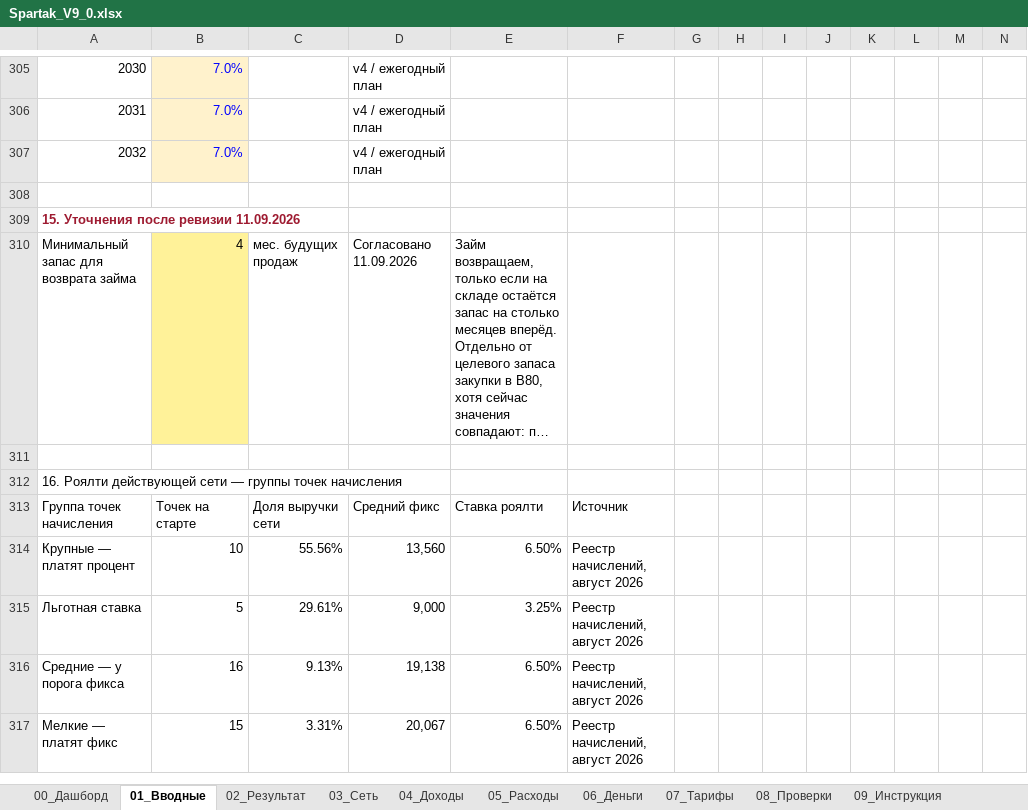
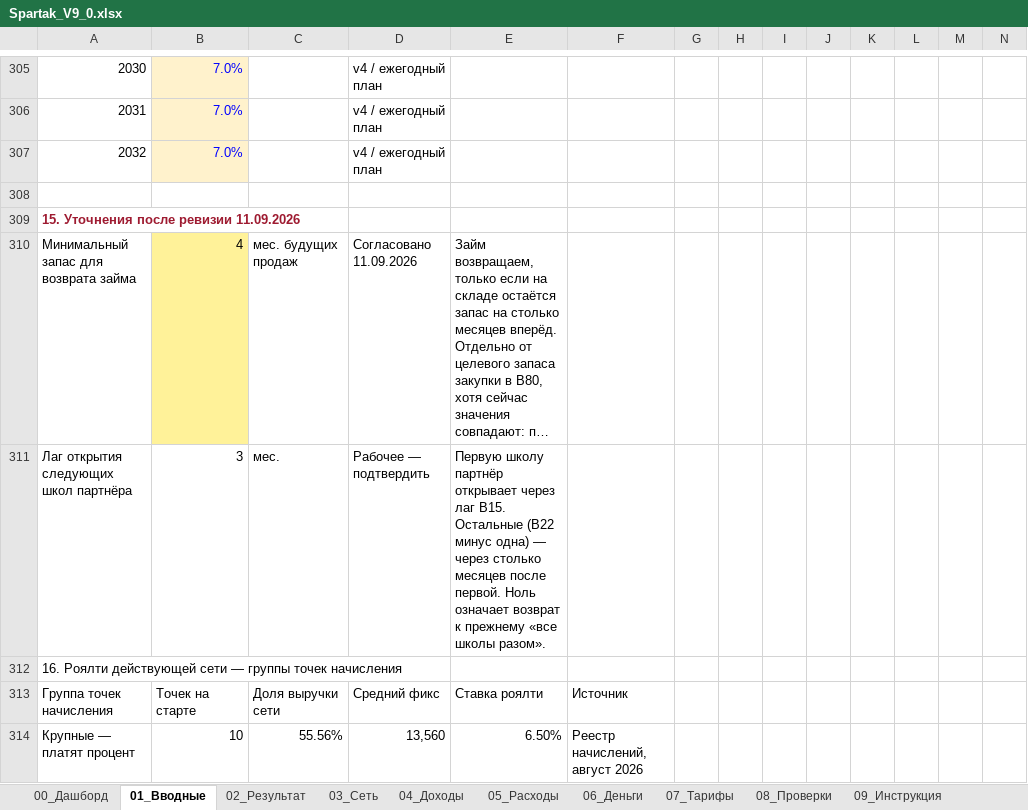
Before and after one commit to vsalenko2026/Spartak, an Excel workbook: model/Spartak_V9_0.xlsx, sheet 01_Вводные, drawn as a sheet; only a part is shown, gaps mark what is left out; the shorter side is filled out with more unchanged rows; long unchanged cells end in …; values as stored, in another font and other column widths than the file's, no borders; rows hold the shown columns only; the diff names each change by its address in the sheet, - before the commit and + after, or states it on an @@ line.

```diff
--- a/model/Spartak_V9_0.xlsx (sheet 01_Вводные)
+++ b/model/Spartak_V9_0.xlsx (sheet 01_Вводные)
-row 311: (empty)
+row 311: Лаг открытия следующих школ партнёра | 3 | мес. | Рабочее — подтвердить | Первую школу партнёр открывает через лаг B15. Остальные (B22 минус одна) — через столько месяцев после первой. Ноль означает возврат к прежнему «все школы разом».
```
Also changed, not shown: sheet 03_Сеть, hidden cells, 10 other files.
